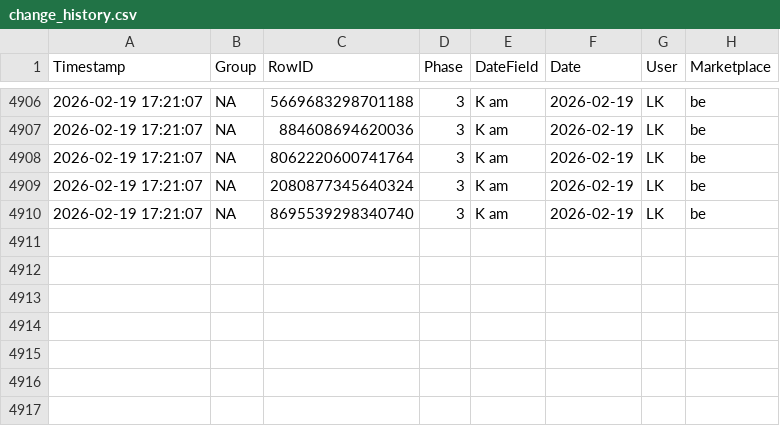
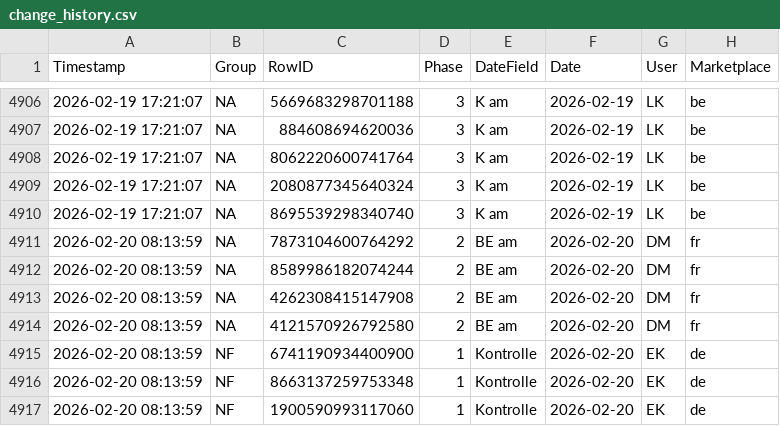
Before and after one commit to fmossig/smartsheet-tracker, a CSV file: tracking_data/change_history.csv, drawn as a sheet; only a part is shown, gaps mark what is left out.

```diff
--- a/tracking_data/change_history.csv
+++ b/tracking_data/change_history.csv
@@ -4910 +4910,8 @@ Timestamp,Group,RowID,Phase,DateField,Date,User,Marketplace
 2026-02-19 17:21:07,NA,8695539298340740,3,K am,2026-02-19,LK,be
+2026-02-20 08:13:59,NA,7873104600764292,2,BE am,2026-02-20,DM,fr
+2026-02-20 08:13:59,NA,8589986182074244,2,BE am,2026-02-20,DM,fr
+2026-02-20 08:13:59,NA,4262308415147908,2,BE am,2026-02-20,DM,fr
+2026-02-20 08:13:59,NA,4121570926792580,2,BE am,2026-02-20,DM,fr
+2026-02-20 08:13:59,NF,6741190934400900,1,Kontrolle,2026-02-20,EK,de
+2026-02-20 08:13:59,NF,8663137259753348,1,Kontrolle,2026-02-20,EK,de
+2026-02-20 08:13:59,NF,1900590993117060,1,Kontrolle,2026-02-20,EK,de
```
Also changed, not shown: 1 other file.
